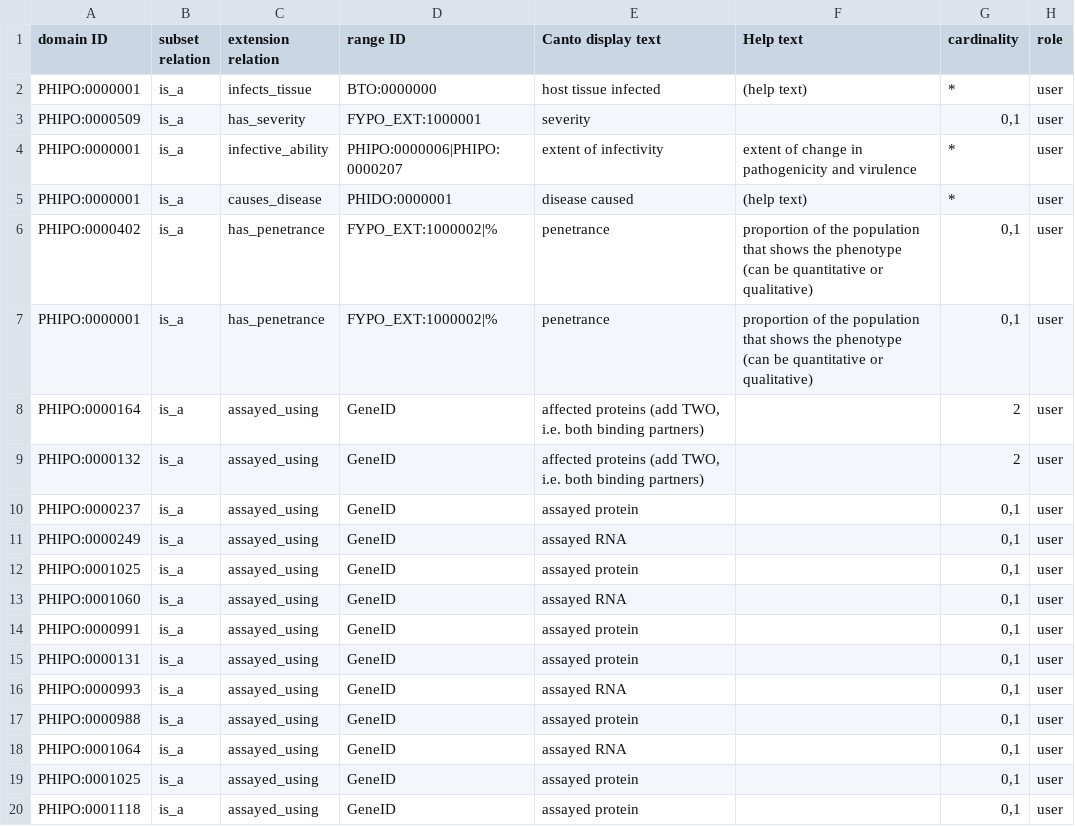
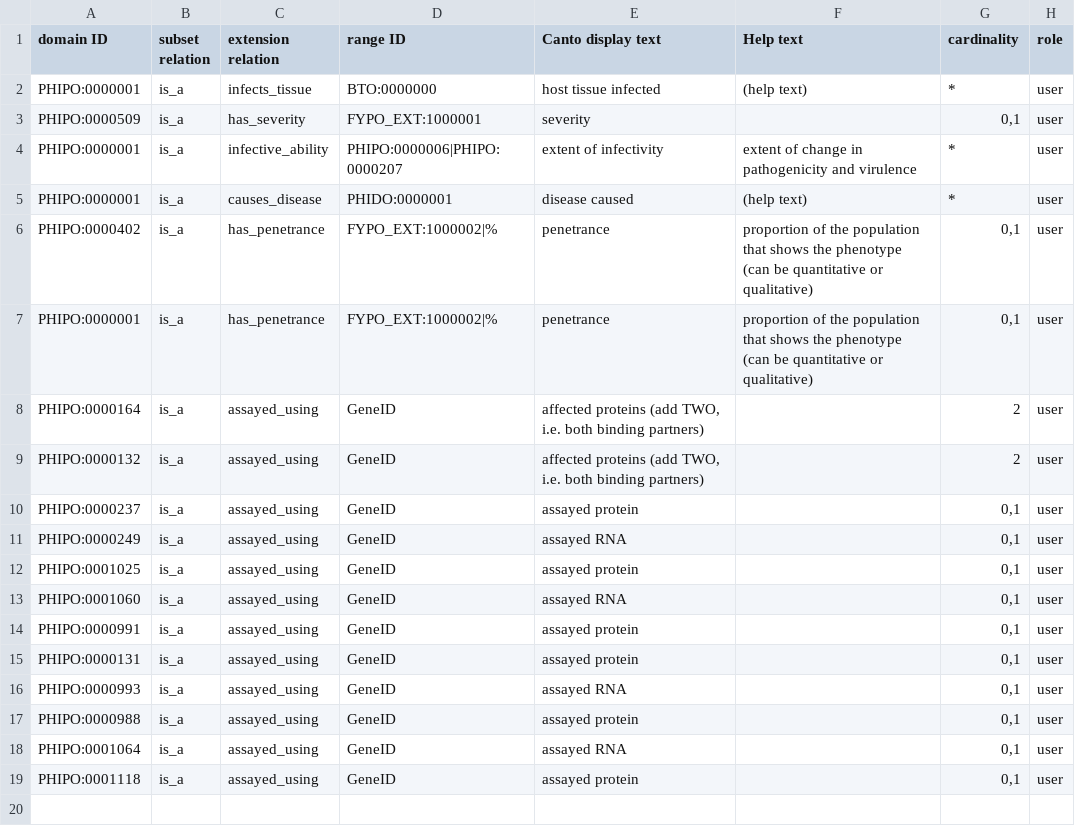
Before and after one commit to PHI-base/canto-config, a TSV file: annotation_extension/phipo_extensions.tsv, drawn as a sheet.

Commit message:
Remove duplicate extension definition

```diff
--- a/annotation_extension/phipo_extensions.tsv
+++ b/annotation_extension/phipo_extensions.tsv
@@ -18,3 +18,2 @@ PHIPO:0000988	is_a	assayed_using	GeneID	assayed protein		0,1	user
 PHIPO:0001064	is_a	assayed_using	GeneID	assayed RNA		0,1	user
-PHIPO:0001025	is_a	assayed_using	GeneID	assayed protein		0,1	user
 PHIPO:0001118	is_a	assayed_using	GeneID	assayed protein		0,1	user
```
